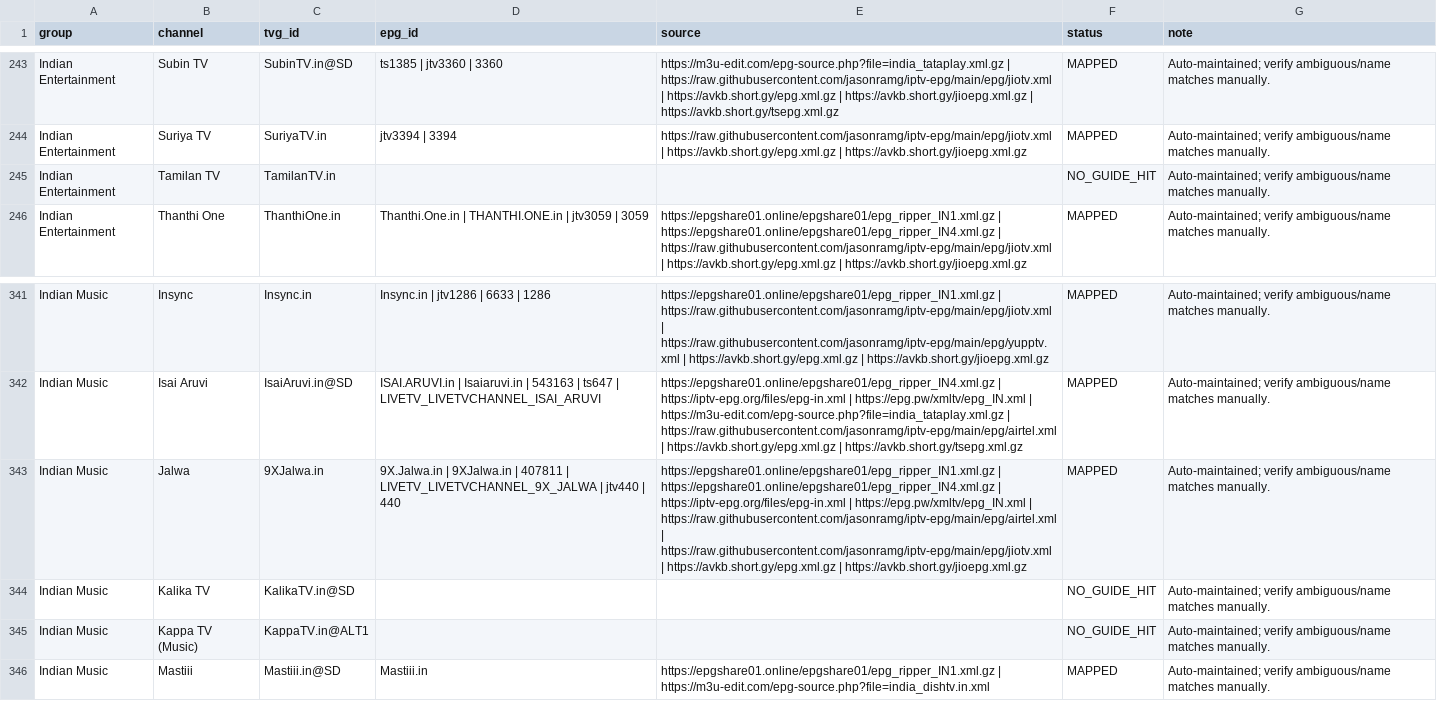
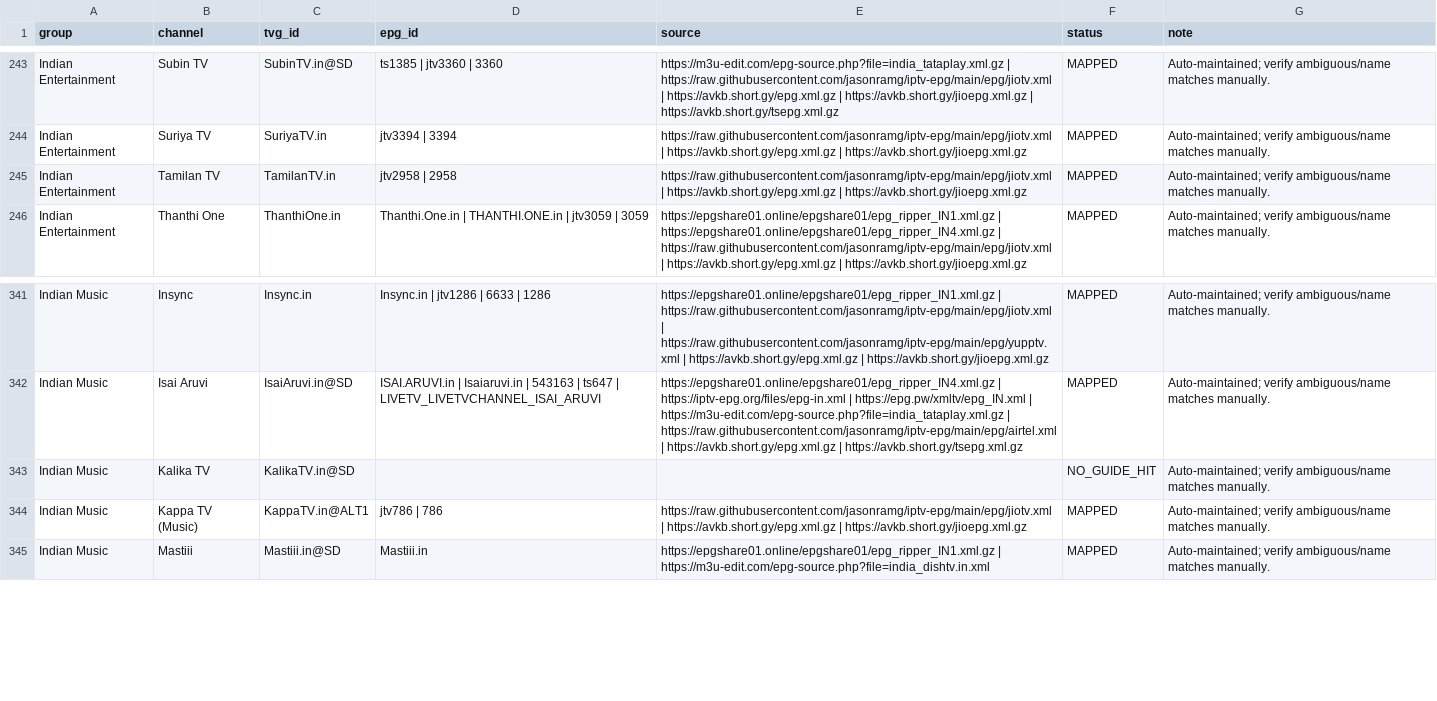
Before and after one commit to saeidrahmanbd/BDIX-IPTV, a CSV file: reports/epg-india-channel-mapping.csv, drawn as a sheet; only a part is shown, gaps mark what is left out.

```diff
--- a/reports/epg-india-channel-mapping.csv
+++ b/reports/epg-india-channel-mapping.csv
@@ -244,3 +244,3 @@ Indian Entertainment,Subin TV,SubinTV.in@SD,ts1385 | jtv3360 | 3360,https://m3u-
 Indian Entertainment,Suriya TV,SuriyaTV.in,jtv3394 | 3394,https://raw.githubusercontent.com/jasonramg/iptv-epg/main/epg/jiotv.xml | https://avkb.short.gy/epg.xml.gz | https://avkb.short.gy/jioepg.xml.gz,MAPPED,Auto-maintained; verify ambiguous/name matches manually.
-Indian Entertainment,Tamilan TV,TamilanTV.in,,,NO_GUIDE_HIT,Auto-maintained; verify ambiguous/name matches manually.
+Indian Entertainment,Tamilan TV,TamilanTV.in,jtv2958 | 2958,https://raw.githubusercontent.com/jasonramg/iptv-epg/main/epg/jiotv.xml | https://avkb.short.gy/epg.xml.gz | https://avkb.short.gy/jioepg.xml.gz,MAPPED,Auto-maintained; verify ambiguous/name matches manually.
 Indian Entertainment,Thanthi One,ThanthiOne.in,Thanthi.One.in | THANTHI.ONE.in | jtv3059 | 3059,https://epgshare01.online/epgshare01/epg_ripper_IN1.xml.gz | https://epgshare01.online/epgshare01/epg_ripper_IN4.xml.gz | https://raw.githubusercontent.com/jasonramg/iptv-epg/main/epg/jiotv.xml | https://avkb.short.gy/epg.xml.gz | https://avkb.short.gy/jioepg.xml.gz,MAPPED,Auto-maintained; verify ambiguous/name matches manually.
@@ -342,5 +342,4 @@ Indian Music,Insync,Insync.in,Insync.in | jtv1286 | 6633 | 1286,https://epgshare
 Indian Music,Isai Aruvi,IsaiAruvi.in@SD,ISAI.ARUVI.in | Isaiaruvi.in | 543163 | ts647 | LIVETV_LIVETVCHANNEL_ISAI_ARUVI,https://epgshare01.online/epgshare01/epg_ripper_IN4.xml.gz | https://iptv-epg.org/files/epg-in.xml | https://epg.pw/xmltv/epg_IN.xml | https://m3u-edit.com/epg-source.php?file=india_tataplay.xml.gz | https://raw.githubusercontent.com/jasonramg/iptv-epg/main/epg/airtel.xml | https://avkb.short.gy/epg.xml.gz | https://avkb.short.gy/tsepg.xml.gz,MAPPED,Auto-maintained; verify ambiguous/name matches manually.
-Indian Music,Jalwa,9XJalwa.in,9X.Jalwa.in | 9XJalwa.in | 407811 | LIVETV_LIVETVCHANNEL_9X_JALWA | jtv440 | 440,https://epgshare01.online/epgshare01/epg_ripper_IN1.xml.gz | https://epgshare01.online/epgshare01/epg_ripper_IN4.xml.gz | https://iptv-epg.org/files/epg-in.xml | https://epg.pw/xmltv/epg_IN.xml | https://raw.githubusercontent.com/jasonramg/iptv-epg/main/epg/airtel.xml | https://raw.githubusercontent.com/jasonramg/iptv-epg/main/epg/jiotv.xml | https://avkb.short.gy/epg.xml.gz | https://avkb.short.gy/jioepg.xml.gz,MAPPED,Auto-maintained; verify ambiguous/name matches manually.
 Indian Music,Kalika TV,KalikaTV.in@SD,,,NO_GUIDE_HIT,Auto-maintained; verify ambiguous/name matches manually.
-Indian Music,Kappa TV (Music),KappaTV.in@ALT1,,,NO_GUIDE_HIT,Auto-maintained; verify ambiguous/name matches manually.
+Indian Music,Kappa TV (Music),KappaTV.in@ALT1,jtv786 | 786,https://raw.githubusercontent.com/jasonramg/iptv-epg/main/epg/jiotv.xml | https://avkb.short.gy/epg.xml.gz | https://avkb.short.gy/jioepg.xml.gz,MAPPED,Auto-maintained; verify ambiguous/name matches manually.
 Indian Music,Mastiii,Mastiii.in@SD,Mastiii.in,https://epgshare01.online/epgshare01/epg_ripper_IN1.xml.gz | https://m3u-edit.com/epg-source.php?file=india_dishtv.in.xml,MAPPED,Auto-maintained; verify ambiguous/name matches manually.
```
Also changed, not shown: 11 other files.
